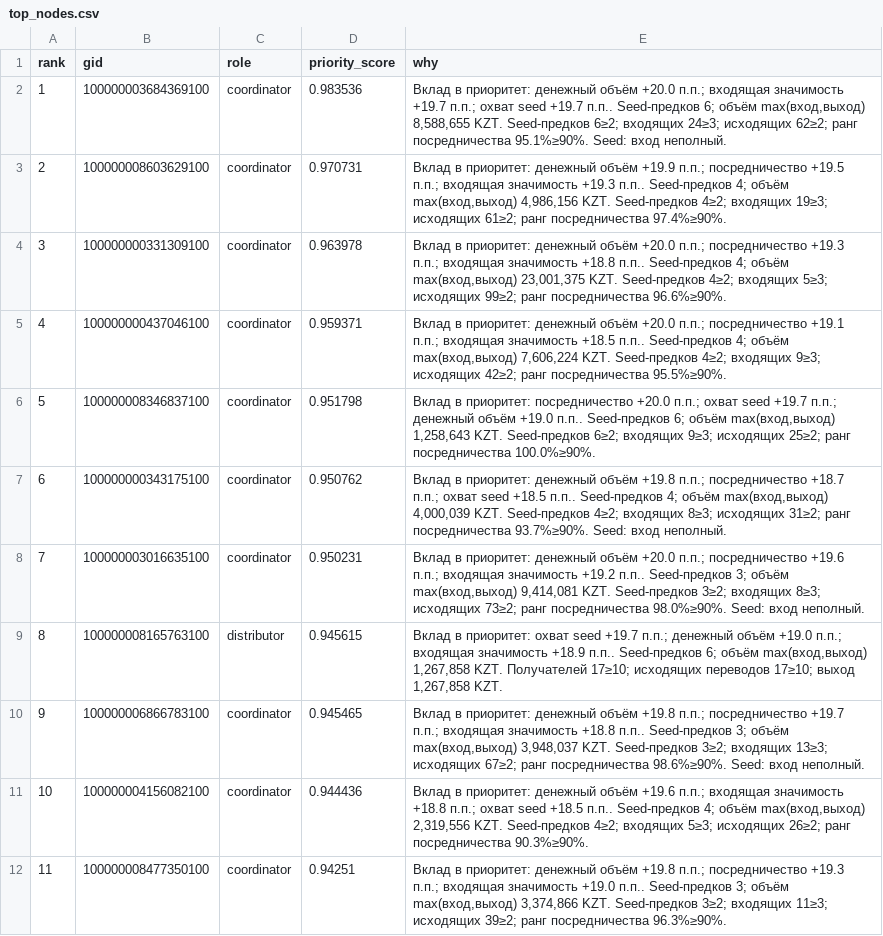
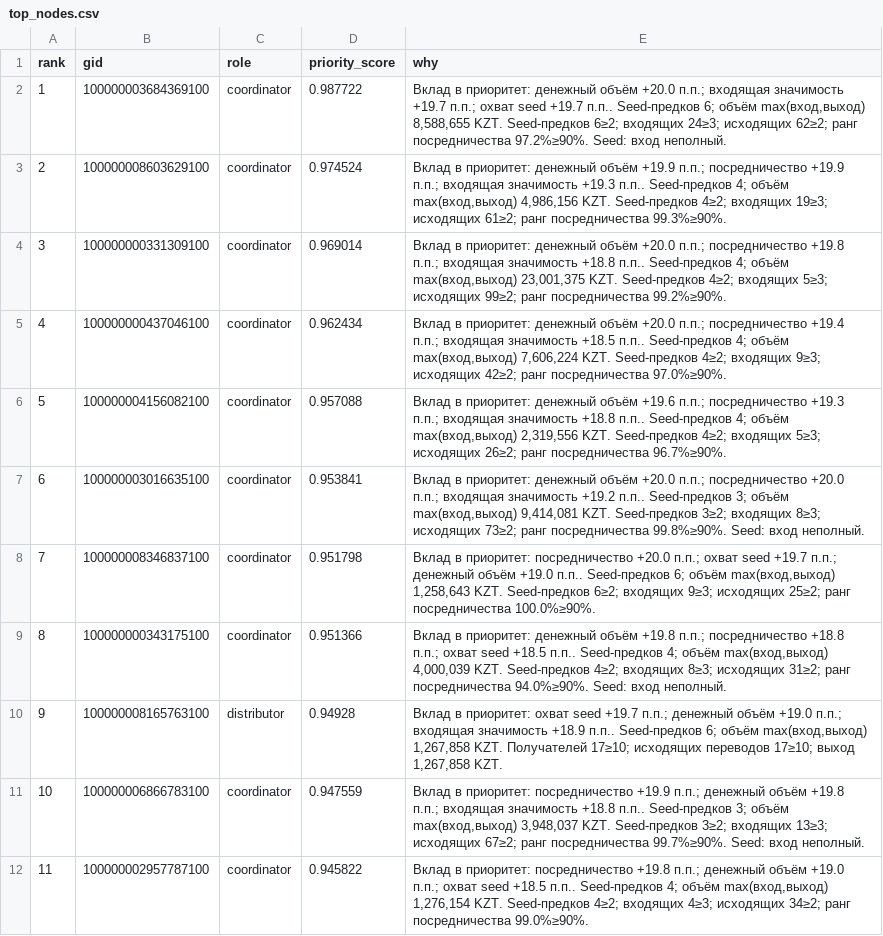
Before and after one commit to BAITC-Hacks/hack-5a6e2058-embeddedai, a CSV file: artifacts/top_nodes.csv, drawn as a sheet; only a part is shown; the diff covers the shown part only; the diff names each change by its address in the sheet, - before the commit and + after, or states it on an @@ line.

```diff
--- a/artifacts/top_nodes.csv
+++ b/artifacts/top_nodes.csv
-D2 (priority_score): 0.983536
+D2 (priority_score): 0.987722
-E2 (why): …ранг посредничества 95.1%≥90%. Seed: вход…
+E2 (why): …ранг посредничества 97.2%≥90%. Seed: вход…
-D3 (priority_score): 0.970731
+D3 (priority_score): 0.974524
-E3 (why): …п.п.; посредничество +19.5 п.п.; входящая значимость +19.3 п.п.. Seed-предков 4; объём max(вход,выход) 4,986,156 KZT. Seed-предков 4≥2; входящих 19≥3; исходящих 61≥2; ранг посредничества 97.4%≥90%.
+E3 (why): …п.п.; посредничество +19.9 п.п.; входящая значимость +19.3 п.п.. Seed-предков 4; объём max(вход,выход) 4,986,156 KZT. Seed-предков 4≥2; входящих 19≥3; исходящих 61≥2; ранг посредничества 99.3%≥90%.
-D4 (priority_score): 0.963978
+D4 (priority_score): 0.969014
-E4 (why): …п.п.; посредничество +19.3 п.п.; входящая значимость +18.8 п.п.. Seed-предков 4; объём max(вход,выход) 23,001,375 KZT. Seed-предков 4≥2; входящих 5≥3; исходящих 99≥2; ранг посредничества 96.6%≥90%.
+E4 (why): …п.п.; посредничество +19.8 п.п.; входящая значимость +18.8 п.п.. Seed-предков 4; объём max(вход,выход) 23,001,375 KZT. Seed-предков 4≥2; входящих 5≥3; исходящих 99≥2; ранг посредничества 99.2%≥90%.
-D5 (priority_score): 0.959371
+D5 (priority_score): 0.962434
-E5 (why): …п.п.; посредничество +19.1 п.п.; входящая значимость +18.5 п.п.. Seed-предков 4; объём max(вход,выход) 7,606,224 KZT. Seed-предков 4≥2; входящих 9≥3; исходящих 42≥2; ранг посредничества 95.5%≥90%.
+E5 (why): …п.п.; посредничество +19.4 п.п.; входящая значимость +18.5 п.п.. Seed-предков 4; объём max(вход,выход) 7,606,224 KZT. Seed-предков 4≥2; входящих 9≥3; исходящих 42≥2; ранг посредничества 97.0%≥90%.
-B6 (gid): 100000008346837100
+B6 (gid): 100000004156082100
-D6 (priority_score): 0.951798
+D6 (priority_score): 0.957088
-E6 (why): …в приоритет: посредничество +20.0 п.п.; охват seed +19.7 п.п.; денежный объём +19.0 п.п.. Seed-предков 6; объём max(вход,выход) 1,258,643 KZT. Seed-предков 6≥2; входящих 9≥3; исходящих 25≥2; ранг посредничества 100.0%≥90%.
+E6 (why): …в приоритет: денежный объём +19.6 п.п.; посредничество +19.3 п.п.; входящая значимость +18.8 п.п.. Seed-предков 4; объём max(вход,выход) 2,319,556 KZT. Seed-предков 4≥2; входящих 5≥3; исходящих 26≥2; ранг посредничества 96.7%≥90%.
-B7 (gid): 100000000343175100
+B7 (gid): 100000003016635100
-D7 (priority_score): 0.950762
+D7 (priority_score): 0.953841
-E7 (why): …денежный объём +19.8 п.п.; посредничество +18.7 п.п.; охват seed +18.5 п.п.. Seed-предков 4; объём max(вход,выход) 4,000,039 KZT. Seed-предков 4≥2; входящих 8≥3; исходящих 31≥2; ранг посредничества 93.7%≥90%. Seed: вход…
+E7 (why): …денежный объём +20.0 п.п.; посредничество +20.0 п.п.; входящая значимость +19.2 п.п.. Seed-предков 3; объём max(вход,выход) 9,414,081 KZT. Seed-предков 3≥2; входящих 8≥3; исходящих 73≥2; ранг посредничества 99.8%≥90%. Seed: вход…
-B8 (gid): 100000003016635100
+B8 (gid): 100000008346837100
-D8 (priority_score): 0.950231
+D8 (priority_score): 0.951798
-E8 (why): …в приоритет: денежный объём +20.0 п.п.; посредничество +19.6 п.п.; входящая значимость +19.2 п.п.. Seed-предков 3; объём max(вход,выход) 9,414,081 KZT. Seed-предков 3≥2; входящих 8≥3; исходящих 73≥2; ранг посредничества 98.0%≥90%. Seed: вход неполный.
+E8 (why): …в приоритет: посредничество +20.0 п.п.; охват seed +19.7 п.п.; денежный объём +19.0 п.п.. Seed-предков 6; объём max(вход,выход) 1,258,643 KZT. Seed-предков 6≥2; входящих 9≥3; исходящих 25≥2; ранг посредничества 100.0%≥90%.
-B9 (gid): 100000008165763100
+B9 (gid): 100000000343175100
-C9 (role): distributor
+C9 (role): coordinator
-D9 (priority_score): 0.945615
+D9 (priority_score): 0.951366
-E9 (why): …в приоритет: охват seed +19.7 п.п.; денежный объём +19.0 п.п.; входящая значимость +18.9 п.п.. Seed-предков 6; объём max(вход,выход) 1,267,858 KZT. Получателей 17≥10; исходящих переводов 17≥10; выход 1,267,858 KZT.
+E9 (why): …в приоритет: денежный объём +19.8 п.п.; посредничество +18.8 п.п.; охват seed +18.5 п.п.. Seed-предков 4; объём max(вход,выход) 4,000,039 KZT. Seed-предков 4≥2; входящих 8≥3; исходящих 31≥2; ранг посредничества 94.0%≥90%. Seed: вход неполный.
-B10 (gid): 100000006866783100
+B10 (gid): 100000008165763100
-C10 (role): coordinator
+C10 (role): distributor
-D10 (priority_score): 0.945465
+D10 (priority_score): 0.94928
-E10 (why): …в приоритет: денежный объём +19.8 п.п.; посредничество +19.7 п.п.; входящая значимость +18.8 п.п.. Seed-предков 3; объём max(вход,выход) 3,948,037 KZT. Seed-предков 3≥2; входящих 13≥3; исходящих 67≥2; ранг посредничества 98.6%≥90%. Seed: вход неполный.
+E10 (why): …в приоритет: охват seed +19.7 п.п.; денежный объём +19.0 п.п.; входящая значимость +18.9 п.п.. Seed-предков 6; объём max(вход,выход) 1,267,858 KZT. Получателей 17≥10; исходящих переводов 17≥10; выход 1,267,858 KZT.
-B11 (gid): 100000004156082100
+B11 (gid): 100000006866783100
-D11 (priority_score): 0.944436
+D11 (priority_score): 0.947559
-E11 (why): …в приоритет: денежный объём +19.6 п.п.; входящая значимость +18.8 п.п.; охват seed +18.5 п.п.. Seed-предков 4; объём max(вход,выход) 2,319,556 KZT. Seed-предков 4≥2; входящих 5≥3; исходящих 26≥2; ранг посредничества 90.3%≥90%.
+E11 (why): …в приоритет: посредничество +19.9 п.п.; денежный объём +19.8 п.п.; входящая значимость +18.8 п.п.. Seed-предков 3; объём max(вход,выход) 3,948,037 KZT. Seed-предков 3≥2; входящих 13≥3; исходящих 67≥2; ранг посредничества 99.7%≥90%. Seed: вход неполный.
-B12 (gid): 100000008477350100
+B12 (gid): 100000002957787100
-D12 (priority_score): 0.94251
+D12 (priority_score): 0.945822
-E12 (why): …в приоритет: денежный объём +19.8 п.п.; посредничество +19.3 п.п.; входящая значимость +19.0 п.п.. Seed-предков 3; объём max(вход,выход) 3,374,866 KZT. Seed-предков 3≥2; входящих 11≥3; исходящих 39≥2; ранг посредничества 96.3%≥90%.
+E12 (why): …в приоритет: посредничество +19.8 п.п.; денежный объём +19.0 п.п.; охват seed +18.5 п.п.. Seed-предков 4; объём max(вход,выход) 1,276,154 KZT. Seed-предков 4≥2; входящих 4≥3; исходящих 34≥2; ранг посредничества 99.0%≥90%.
```
Also changed, not shown: 122 edited cells elsewhere in this file, artifacts/clusters.csv, artifacts/nodes_roles.csv, 23 other files.
